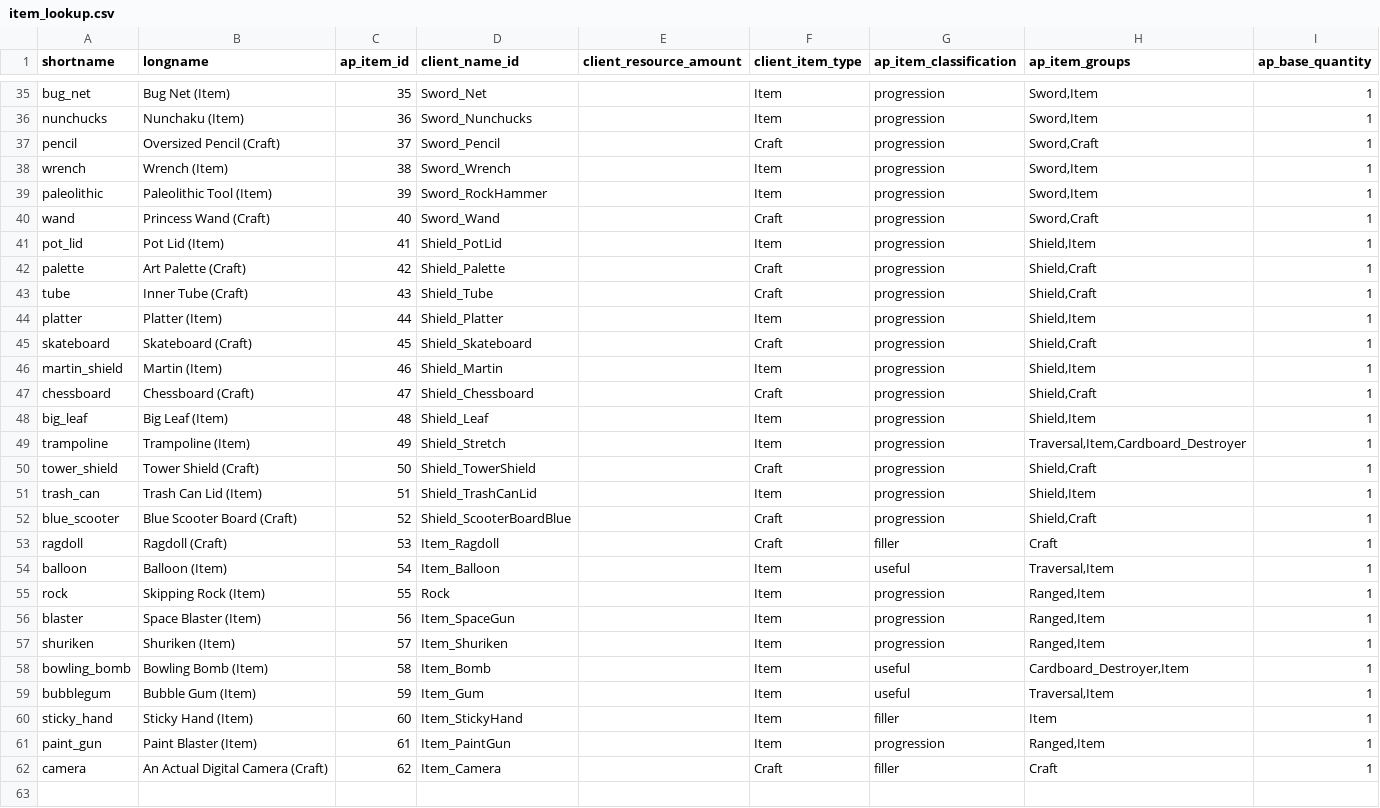
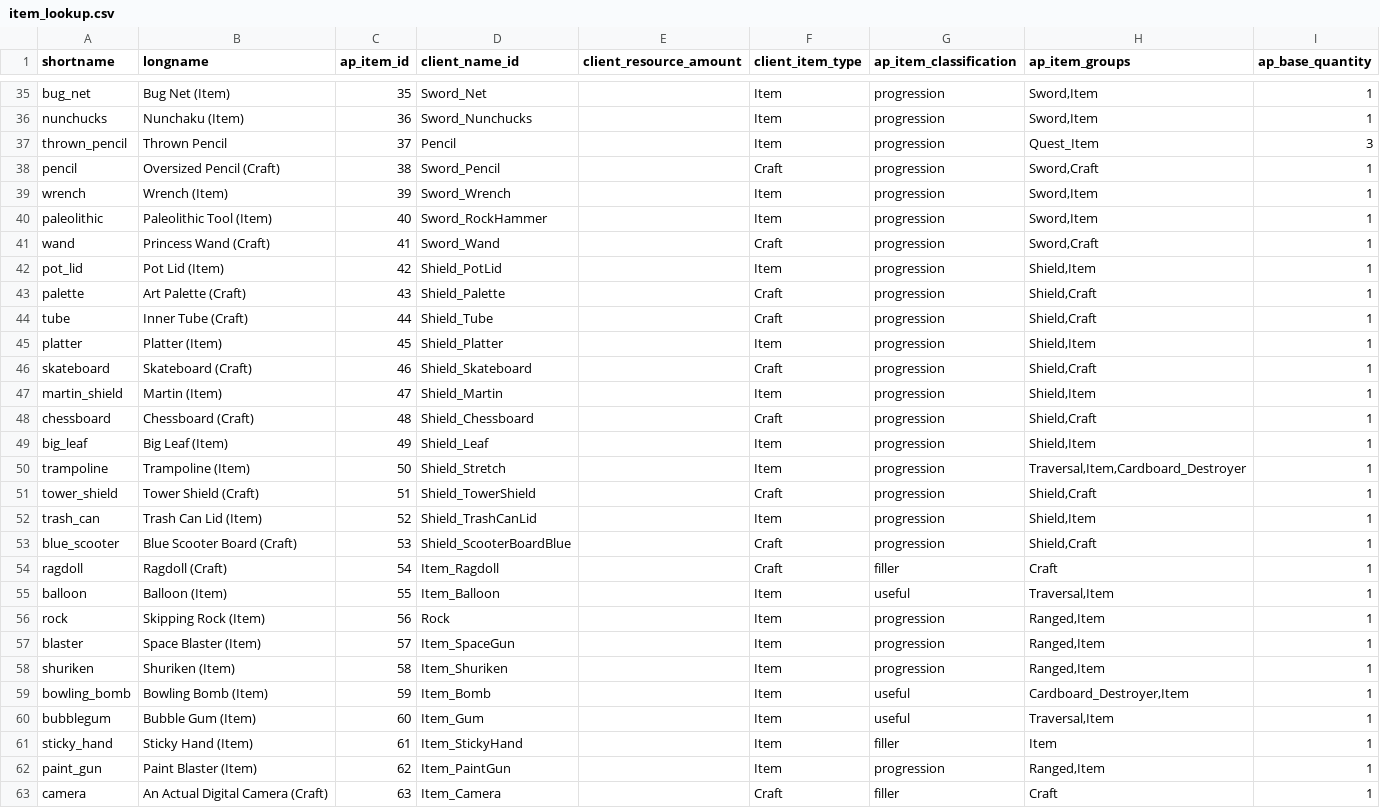
Before and after one commit to natronium/GatorArchipelago, a CSV file: data/item_lookup.csv, drawn as a sheet; only a part is shown, gaps mark what is left out; the diff covers the shown part only.

```diff
--- a/data/item_lookup.csv
+++ b/data/item_lookup.csv
@@ -36,27 +36,28 @@ bug_net,Bug Net (Item),35,Sword_Net,,Item,progression,"Sword,Item",1
 nunchucks,Nunchaku (Item),36,Sword_Nunchucks,,Item,progression,"Sword,Item",1
-pencil,Oversized Pencil (Craft),37,Sword_Pencil,,Craft,progression,"Sword,Craft",1
-wrench,Wrench (Item),38,Sword_Wrench,,Item,progression,"Sword,Item",1
-paleolithic,Paleolithic Tool (Item),39,Sword_RockHammer,,Item,progression,"Sword,Item",1
-wand,Princess Wand (Craft),40,Sword_Wand,,Craft,progression,"Sword,Craft",1
-pot_lid,Pot Lid (Item),41,Shield_PotLid,,Item,progression,"Shield,Item",1
-palette,Art Palette (Craft),42,Shield_Palette,,Craft,progression,"Shield,Craft",1
-tube,Inner Tube (Craft),43,Shield_Tube,,Craft,progression,"Shield,Craft",1
-platter,Platter (Item),44,Shield_Platter,,Item,progression,"Shield,Item",1
-skateboard,Skateboard (Craft),45,Shield_Skateboard,,Craft,progression,"Shield,Craft",1
-martin_shield,Martin (Item),46,Shield_Martin,,Item,progression,"Shield,Item",1
-chessboard,Chessboard (Craft),47,Shield_Chessboard,,Craft,progression,"Shield,Craft",1
-big_leaf,Big Leaf (Item),48,Shield_Leaf,,Item,progression,"Shield,Item",1
-trampoline,Trampoline (Item),49,Shield_Stretch,,Item,progression,"Traversal,Item,Cardboard_Destroyer",1
-tower_shield,Tower Shield (Craft),50,Shield_TowerShield,,Craft,progression,"Shield,Craft",1
-trash_can,Trash Can Lid (Item),51,Shield_TrashCanLid,,Item,progression,"Shield,Item",1
-blue_scooter,Blue Scooter Board (Craft),52,Shield_ScooterBoardBlue,,Craft,progression,"Shield,Craft",1
-ragdoll,Ragdoll (Craft),53,Item_Ragdoll,,Craft,filler,Craft,1
-balloon,Balloon (Item),54,Item_Balloon,,Item,useful,"Traversal,Item",1
-rock,Skipping Rock (Item),55,Rock,,Item,progression,"Ranged,Item",1
-blaster,Space Blaster (Item),56,Item_SpaceGun,,Item,progression,"Ranged,Item",1
-shuriken,Shuriken (Item),57,Item_Shuriken,,Item,progression,"Ranged,Item",1
-bowling_bomb,Bowling Bomb (Item),58,Item_Bomb,,Item,useful,"Cardboard_Destroyer,Item",1
-bubblegum,Bubble Gum (Item),59,Item_Gum,,Item,useful,"Traversal,Item",1
-sticky_hand,Sticky Hand (Item),60,Item_StickyHand,,Item,filler,Item,1
-paint_gun,Paint Blaster (Item),61,Item_PaintGun,,Item,progression,"Ranged,Item",1
-camera,An Actual Digital Camera (Craft),62,Item_Camera,,Craft,filler,Craft,1
+thrown_pencil,Thrown Pencil,37,Pencil,,Item,progression,Quest_Item,3
+pencil,Oversized Pencil (Craft),38,Sword_Pencil,,Craft,progression,"Sword,Craft",1
+wrench,Wrench (Item),39,Sword_Wrench,,Item,progression,"Sword,Item",1
+paleolithic,Paleolithic Tool (Item),40,Sword_RockHammer,,Item,progression,"Sword,Item",1
+wand,Princess Wand (Craft),41,Sword_Wand,,Craft,progression,"Sword,Craft",1
+pot_lid,Pot Lid (Item),42,Shield_PotLid,,Item,progression,"Shield,Item",1
+palette,Art Palette (Craft),43,Shield_Palette,,Craft,progression,"Shield,Craft",1
+tube,Inner Tube (Craft),44,Shield_Tube,,Craft,progression,"Shield,Craft",1
+platter,Platter (Item),45,Shield_Platter,,Item,progression,"Shield,Item",1
+skateboard,Skateboard (Craft),46,Shield_Skateboard,,Craft,progression,"Shield,Craft",1
+martin_shield,Martin (Item),47,Shield_Martin,,Item,progression,"Shield,Item",1
+chessboard,Chessboard (Craft),48,Shield_Chessboard,,Craft,progression,"Shield,Craft",1
+big_leaf,Big Leaf (Item),49,Shield_Leaf,,Item,progression,"Shield,Item",1
+trampoline,Trampoline (Item),50,Shield_Stretch,,Item,progression,"Traversal,Item,Cardboard_Destroyer",1
+tower_shield,Tower Shield (Craft),51,Shield_TowerShield,,Craft,progression,"Shield,Craft",1
+trash_can,Trash Can Lid (Item),52,Shield_TrashCanLid,,Item,progression,"Shield,Item",1
+blue_scooter,Blue Scooter Board (Craft),53,Shield_ScooterBoardBlue,,Craft,progression,"Shield,Craft",1
+ragdoll,Ragdoll (Craft),54,Item_Ragdoll,,Craft,filler,Craft,1
+balloon,Balloon (Item),55,Item_Balloon,,Item,useful,"Traversal,Item",1
+rock,Skipping Rock (Item),56,Rock,,Item,progression,"Ranged,Item",1
+blaster,Space Blaster (Item),57,Item_SpaceGun,,Item,progression,"Ranged,Item",1
+shuriken,Shuriken (Item),58,Item_Shuriken,,Item,progression,"Ranged,Item",1
+bowling_bomb,Bowling Bomb (Item),59,Item_Bomb,,Item,useful,"Cardboard_Destroyer,Item",1
+bubblegum,Bubble Gum (Item),60,Item_Gum,,Item,useful,"Traversal,Item",1
+sticky_hand,Sticky Hand (Item),61,Item_StickyHand,,Item,filler,Item,1
+paint_gun,Paint Blaster (Item),62,Item_PaintGun,,Item,progression,"Ranged,Item",1
+camera,An Actual Digital Camera (Craft),63,Item_Camera,,Craft,filler,Craft,1
```
Also changed, not shown: 1 edited cell elsewhere in this file, data/location_lookup.csv, 1 other file.
